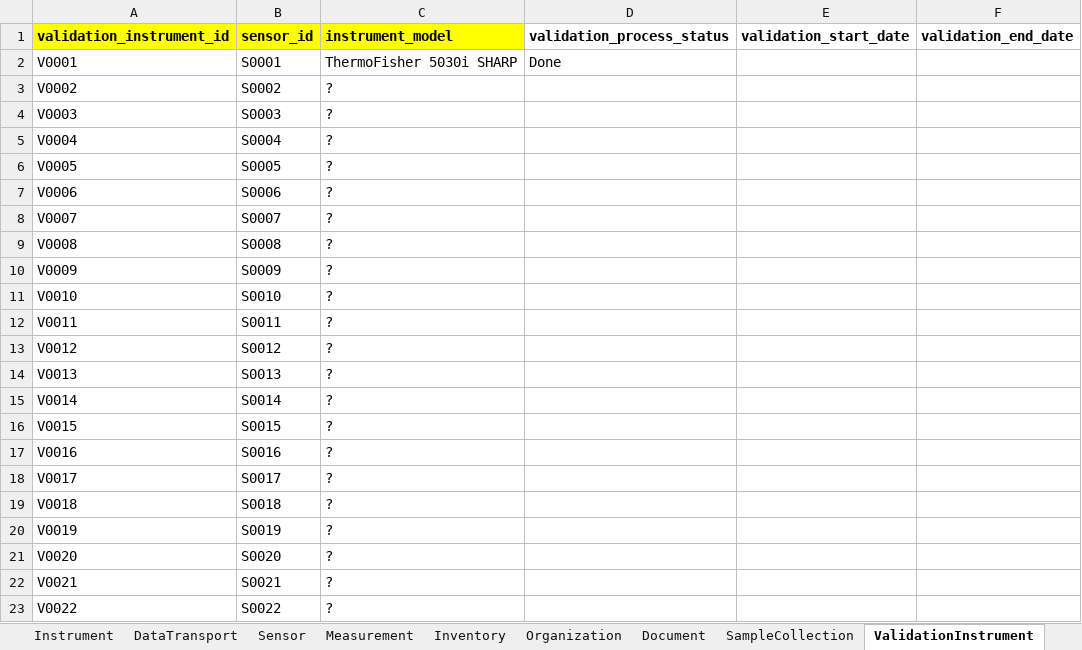
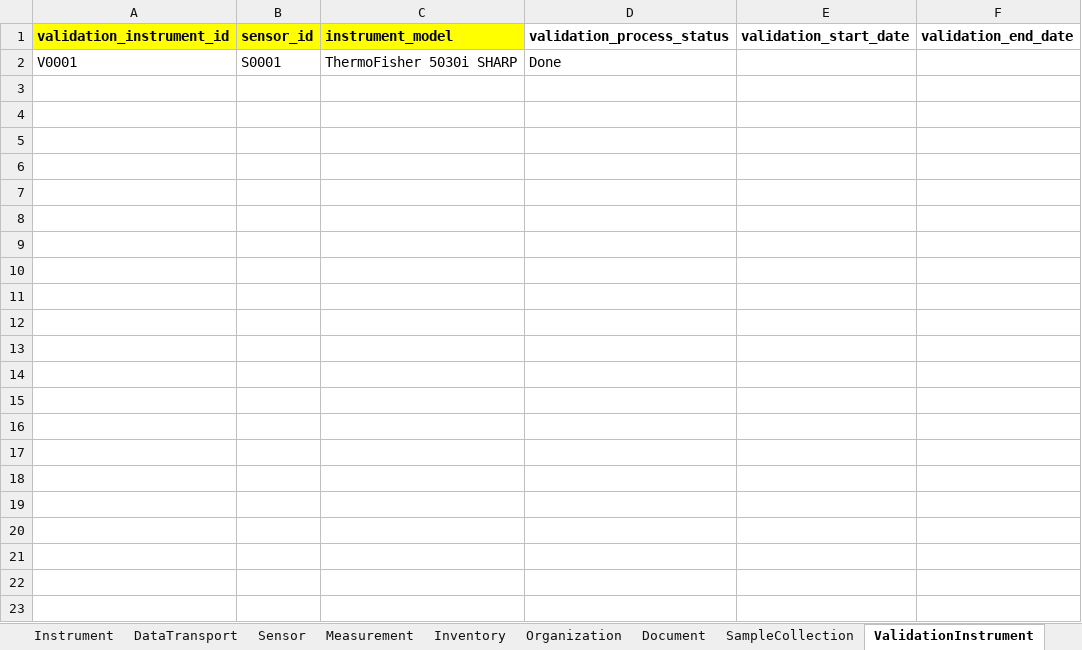
Before and after one commit to EHIE-CENTER/prisms-sensor-model, an Excel workbook: Metadata for Exemplar Sensors.xlsx, sheet ValidationInstrument, drawn as a sheet; only a part is shown; values as stored, in another font and other column widths than the file's, no borders; rows hold the shown columns only; the diff names each change by its address in the sheet, - before the commit and + after, or states it on an @@ line.

```diff
--- a/Metadata for Exemplar Sensors.xlsx (sheet ValidationInstrument)
+++ b/Metadata for Exemplar Sensors.xlsx (sheet ValidationInstrument)
-row 3: V0002 | S0002 | ?
-row 4: V0003 | S0003 | ?
-row 5: V0004 | S0004 | ?
-row 6: V0005 | S0005 | ?
-row 7: V0006 | S0006 | ?
-row 8: V0007 | S0007 | ?
-row 9: V0008 | S0008 | ?
-row 10: V0009 | S0009 | ?
-row 11: V0010 | S0010 | ?
-row 12: V0011 | S0011 | ?
-row 13: V0012 | S0012 | ?
-row 14: V0013 | S0013 | ?
-row 15: V0014 | S0014 | ?
-row 16: V0015 | S0015 | ?
-row 17: V0016 | S0016 | ?
-row 18: V0017 | S0017 | ?
-row 19: V0018 | S0018 | ?
-row 20: V0019 | S0019 | ?
-row 21: V0020 | S0020 | ?
-row 22: V0021 | S0021 | ?
-row 23: V0022 | S0022 | ?
```
Also changed, not shown: sheet Inventory, sheet Organization, sheet Sensor, sheet SampleCollection, sheet Measurement, sheet DataTransport, 1 more sheet, other sheet tabs.
